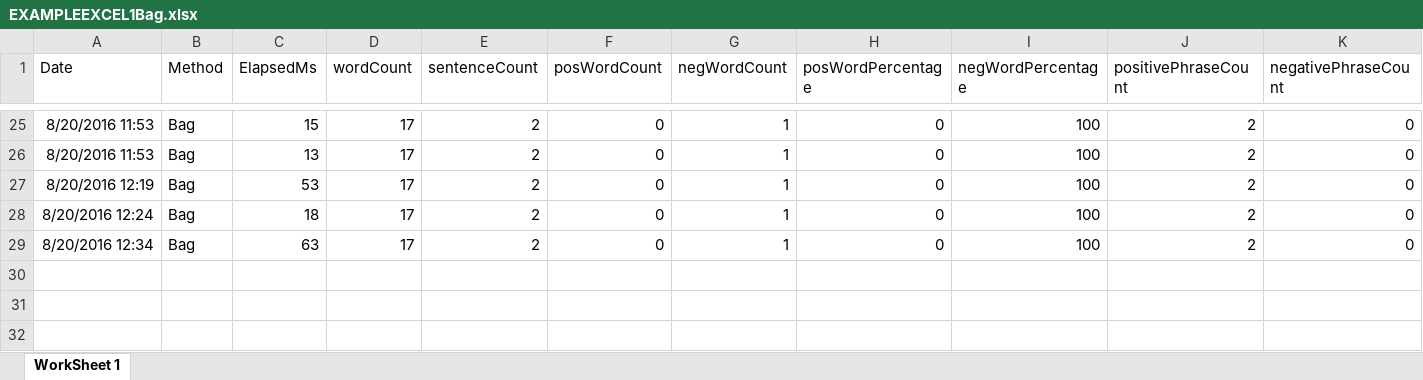
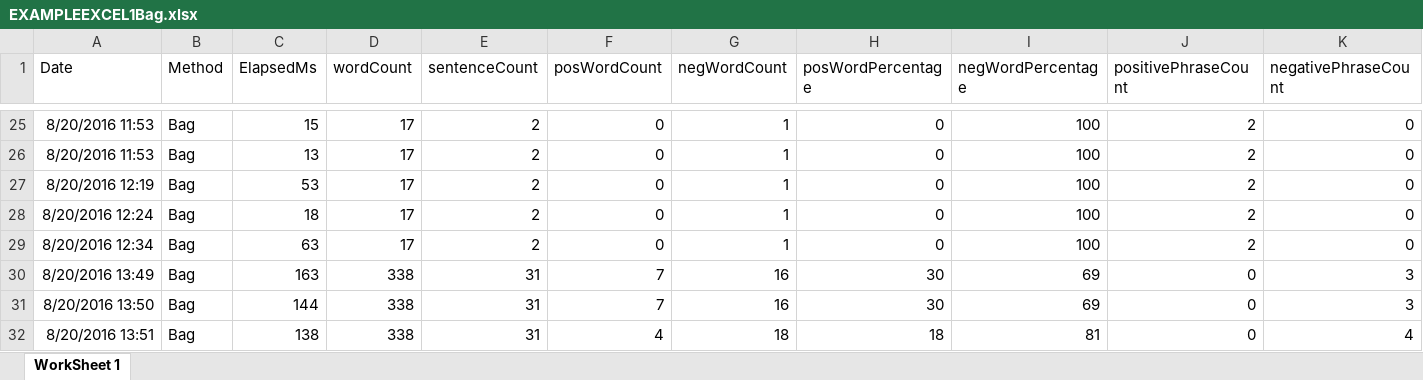
Before and after one commit to adnangumus/StockPredictor, an Excel workbook: StockPredictor/bin/Debug/Packages/Data/EXAMPLEEXCEL1/EXAMPLEEXCEL1Bag.xlsx, sheet WorkSheet 1, drawn as a sheet; only a part is shown, gaps mark what is left out; values as stored, in another font and other column widths than the file's, no borders; rows hold the shown columns only; the diff names each change by its address in the sheet, - before the commit and + after, or states it on an @@ line.

```diff
--- a/StockPredictor/bin/Debug/Packages/Data/EXAMPLEEXCEL1/EXAMPLEEXCEL1Bag.xlsx (sheet WorkSheet 1)
+++ b/StockPredictor/bin/Debug/Packages/Data/EXAMPLEEXCEL1/EXAMPLEEXCEL1Bag.xlsx (sheet WorkSheet 1)
+row 30: 8/20/2016 13:49 | Bag | 163 | 338 | 31 | 7 | 16 | 30 | 69 | 0 | 3
+row 31: 8/20/2016 13:50 | Bag | 144 | 338 | 31 | 7 | 16 | 30 | 69 | 0 | 3
+row 32: 8/20/2016 13:51 | Bag | 138 | 338 | 31 | 4 | 18 | 18 | 81 | 0 | 4
```
Also changed, not shown: StockPredictor/bin/Debug/Packages/Data/EXAMPLEEXCEL1/EXAMPLEEXCEL1Named.xlsx, StockPredictor/bin/Debug/Packages/Data/EXAMPLEEXCEL1/EXAMPLEEXCEL1Noun.xlsx, 22 other files.
